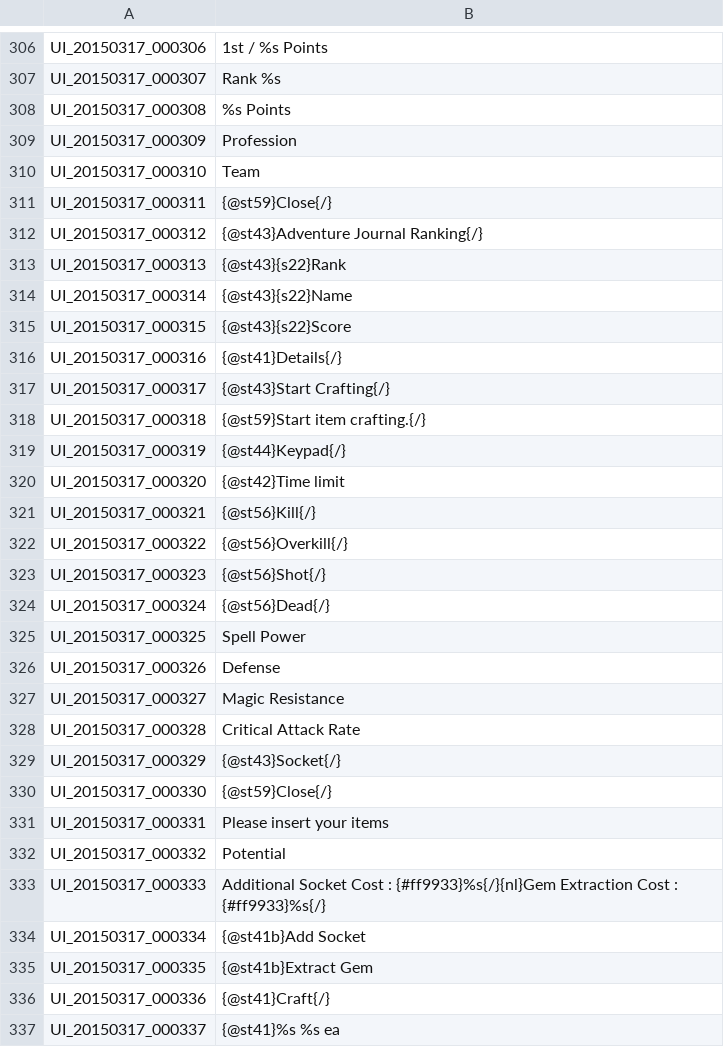
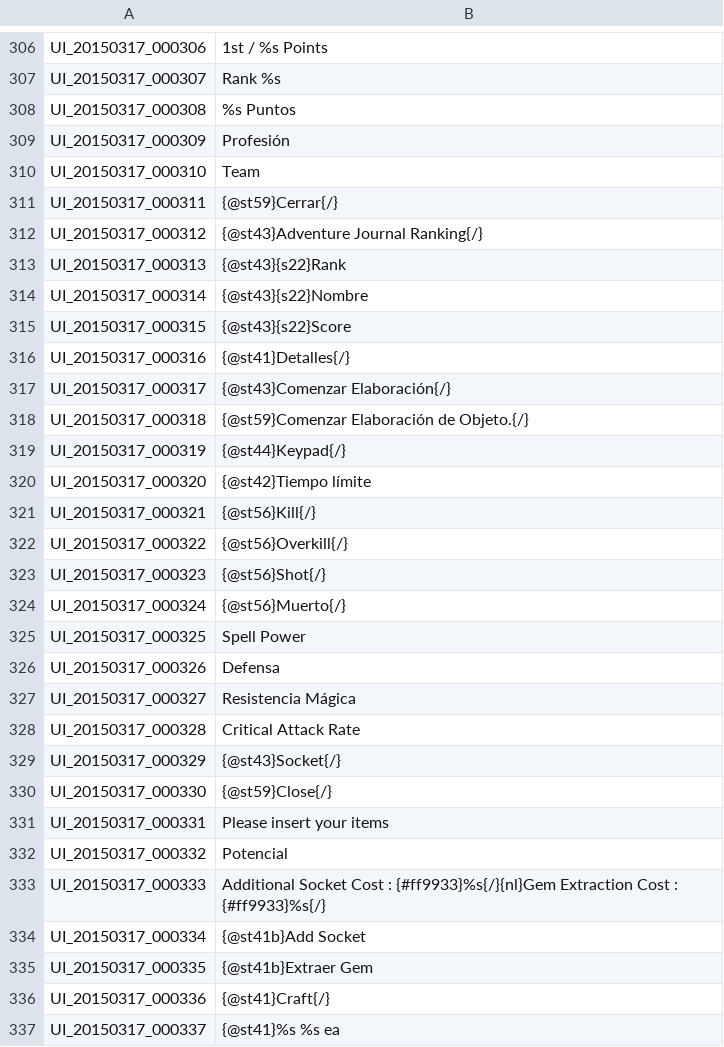
Before and after one commit to iLMachinecl/TOS_Spanish, a TSV file: UI.tsv, drawn as a sheet; only a part is shown, gaps mark what is left out; the diff covers the shown part only.

Commit message:
Update UI.tsv

```diff
--- a/UI.tsv
+++ b/UI.tsv
@@ -307,15 +307,15 @@ UI_20150317_000306	1st / %s Points
 UI_20150317_000307	Rank %s
-UI_20150317_000308	%s Points
-UI_20150317_000309	Profession
+UI_20150317_000308	%s Puntos
+UI_20150317_000309	Profesión
 UI_20150317_000310	Team
-UI_20150317_000311	{@st59}Close{/}
+UI_20150317_000311	{@st59}Cerrar{/}
 UI_20150317_000312	{@st43}Adventure Journal Ranking{/}
 UI_20150317_000313	{@st43}{s22}Rank
-UI_20150317_000314	{@st43}{s22}Name
+UI_20150317_000314	{@st43}{s22}Nombre
 UI_20150317_000315	{@st43}{s22}Score
-UI_20150317_000316	{@st41}Details{/}
-UI_20150317_000317	{@st43}Start Crafting{/}
-UI_20150317_000318	{@st59}Start item crafting.{/}
+UI_20150317_000316	{@st41}Detalles{/}
+UI_20150317_000317	{@st43}Comenzar Elaboración{/}
+UI_20150317_000318	{@st59}Comenzar Elaboración de Objeto.{/}
 UI_20150317_000319	{@st44}Keypad{/}
-UI_20150317_000320	{@st42}Time limit
+UI_20150317_000320	{@st42}Tiempo límite
 UI_20150317_000321	{@st56}Kill{/}
@@ -323,6 +323,6 @@ UI_20150317_000322	{@st56}Overkill{/}
 UI_20150317_000323	{@st56}Shot{/}
-UI_20150317_000324	{@st56}Dead{/}
+UI_20150317_000324	{@st56}Muerto{/}
 UI_20150317_000325	Spell Power
-UI_20150317_000326	Defense
-UI_20150317_000327	Magic Resistance
+UI_20150317_000326	Defensa
+UI_20150317_000327	Resistencia Mágica
 UI_20150317_000328	Critical Attack Rate
@@ -331,6 +331,6 @@ UI_20150317_000330	{@st59}Close{/}
 UI_20150317_000331	Please insert your items
-UI_20150317_000332	Potential
+UI_20150317_000332	Potencial
 UI_20150317_000333	Additional Socket Cost : {#ff9933}%s{/}{nl}Gem Extraction Cost : {#ff9933}%s{/}
 UI_20150317_000334	{@st41b}Add Socket
-UI_20150317_000335	{@st41b}Extract Gem
+UI_20150317_000335	{@st41b}Extraer Gem
 UI_20150317_000336	{@st41}Craft{/}
```
Also changed, not shown: 72 edited cells elsewhere in this file.
